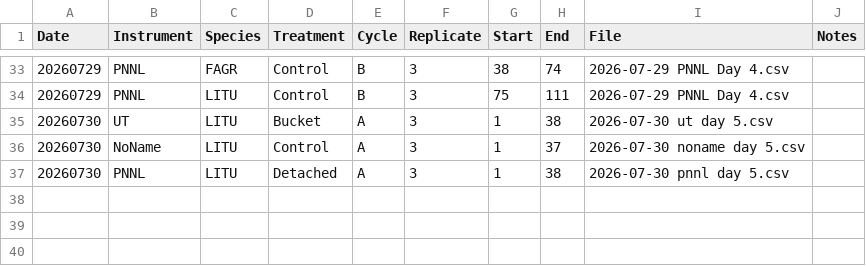
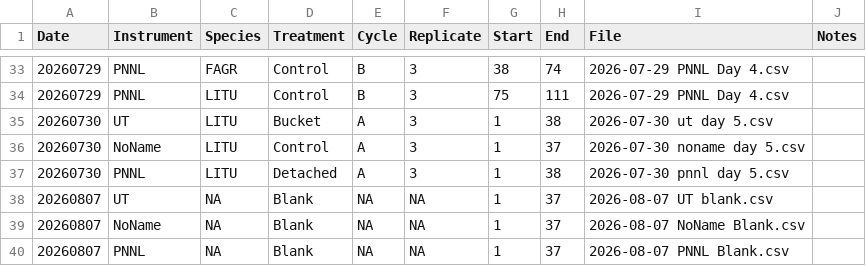
Before and after one commit to msehnert/Independent-Project-TtD-, a CSV file: TTD_metadata.csv, drawn as a sheet; only a part is shown, gaps mark what is left out; the diff names each change by its address in the sheet, - before the commit and + after, or states it on an @@ line.

Commit message:
Add blanks to metadata csv

```diff
--- a/TTD_metadata.csv
+++ b/TTD_metadata.csv
+row 38: 20260807 | UT | NA | Blank | NA | NA | 1 | 37 | 2026-08-07 UT blank.csv
+row 39: 20260807 | NoName | NA | Blank | NA | NA | 1 | 37 | 2026-08-07 NoName Blank.csv
+row 40: 20260807 | PNNL | NA | Blank | NA | NA | 1 | 37 | 2026-08-07 PNNL Blank.csv
```
